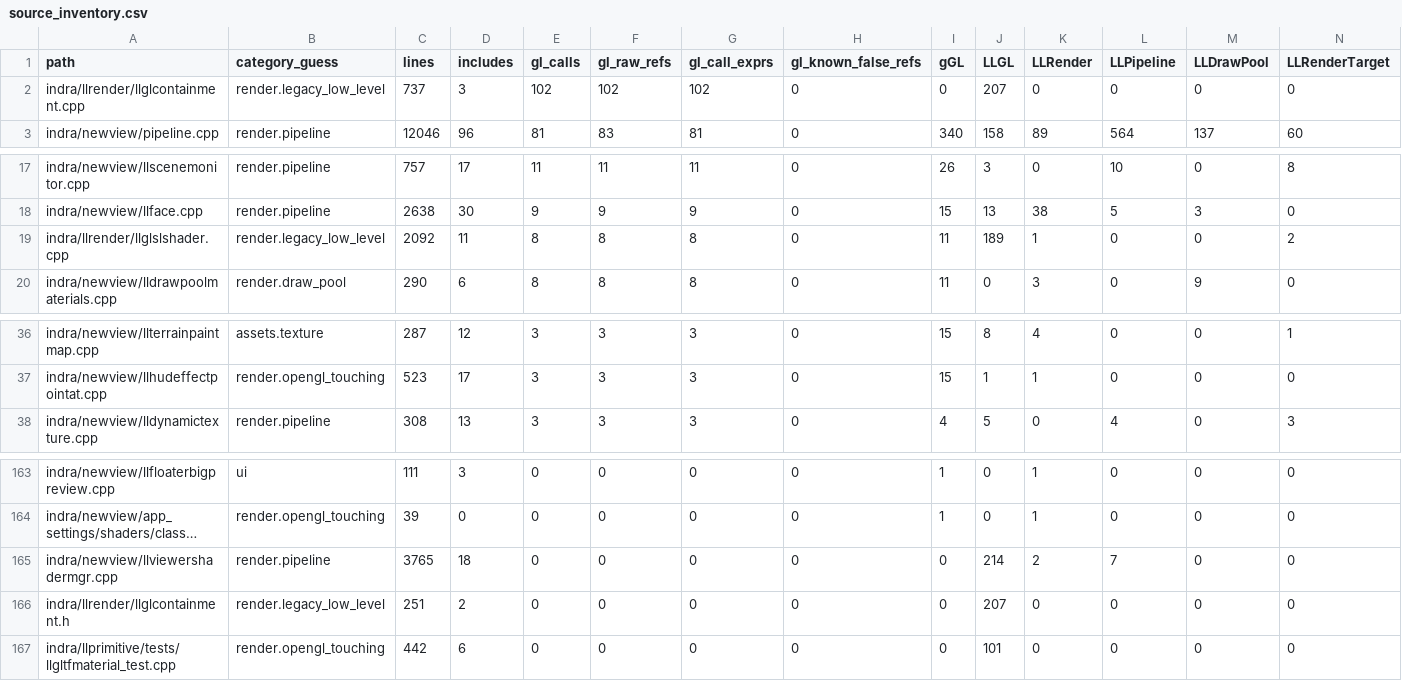
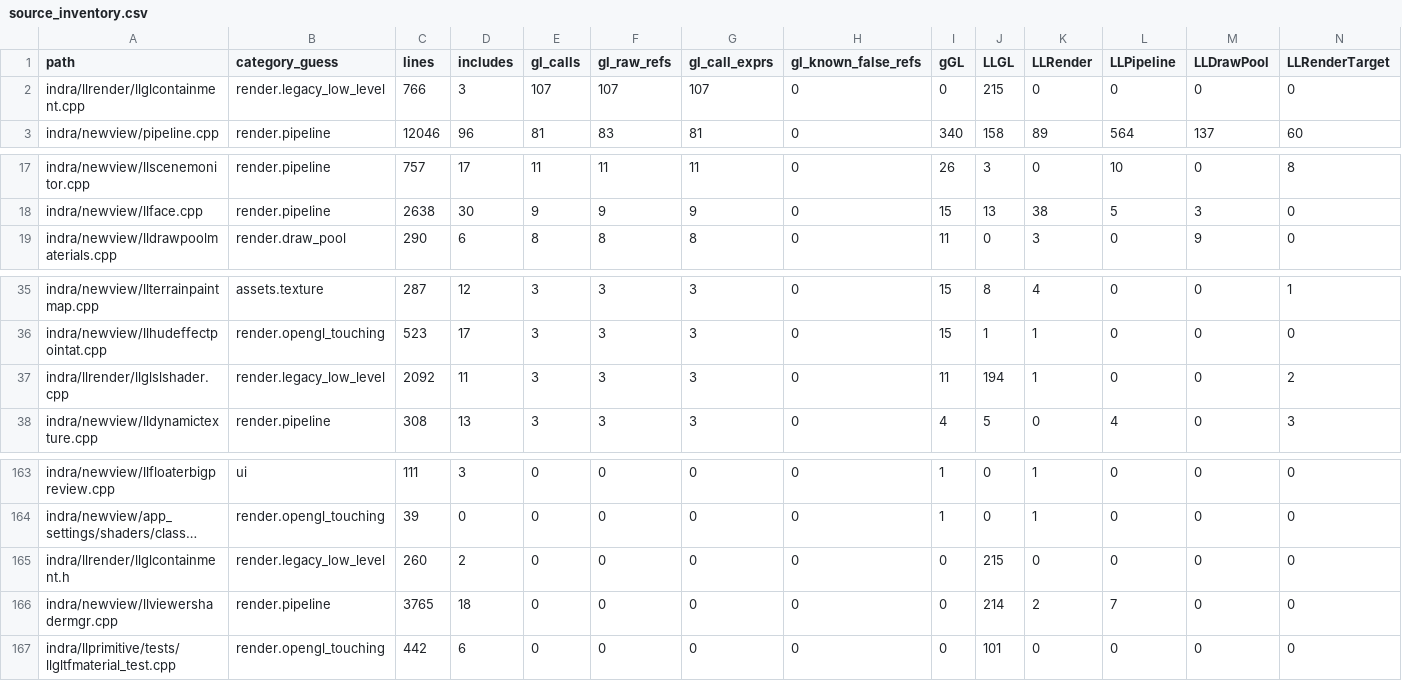
Before and after one commit to Minuit-Ferina/Mare-viewer, a CSV file: docs/architecture/generated/source_inventory.csv, drawn as a sheet; only a part is shown, gaps mark what is left out; long unchanged cells end in …; removed rows and columns are numbered as before the commit, all else as after; rows hold the shown columns only; the diff names each change by its address in the sheet, - before the commit and + after, or states it on an @@ line.

Commit message:
llrender: contain llglslshader unload lifecycle

```diff
--- a/docs/architecture/generated/source_inventory.csv
+++ b/docs/architecture/generated/source_inventory.csv
-C2 (lines): 737
+C2 (lines): 766
-E2 (gl_calls): 102
+E2 (gl_calls): 107
-F2 (gl_raw_refs): 102
+F2 (gl_raw_refs): 107
-G2 (gl_call_exprs): 102
+G2 (gl_call_exprs): 107
-J2 (LLGL): 207
+J2 (LLGL): 215
-row 19: indra/llrender/llglslshader.cpp | render.legacy_low_level | 2092 | 11 | 8 | 8 | 8 | 0 | 11 | 189 | 1 | 0 | 0 | 2
+row 37: indra/llrender/llglslshader.cpp | render.legacy_low_level | 2092 | 11 | 3 | 3 | 3 | 0 | 11 | 194 | 1 | 0 | 0 | 2
+row 165: indra/llrender/llglcontainment.h | render.legacy_low_level | 260 | 2 | 0 | 0 | 0 | 0 | 0 | 215 | 0 | 0 | 0 | 0
-row 166: indra/llrender/llglcontainment.h | render.legacy_low_level | 251 | 2 | 0 | 0 | 0 | 0 | 0 | 207 | 0 | 0 | 0 | 0
```
Also changed, not shown: 5 other files.
